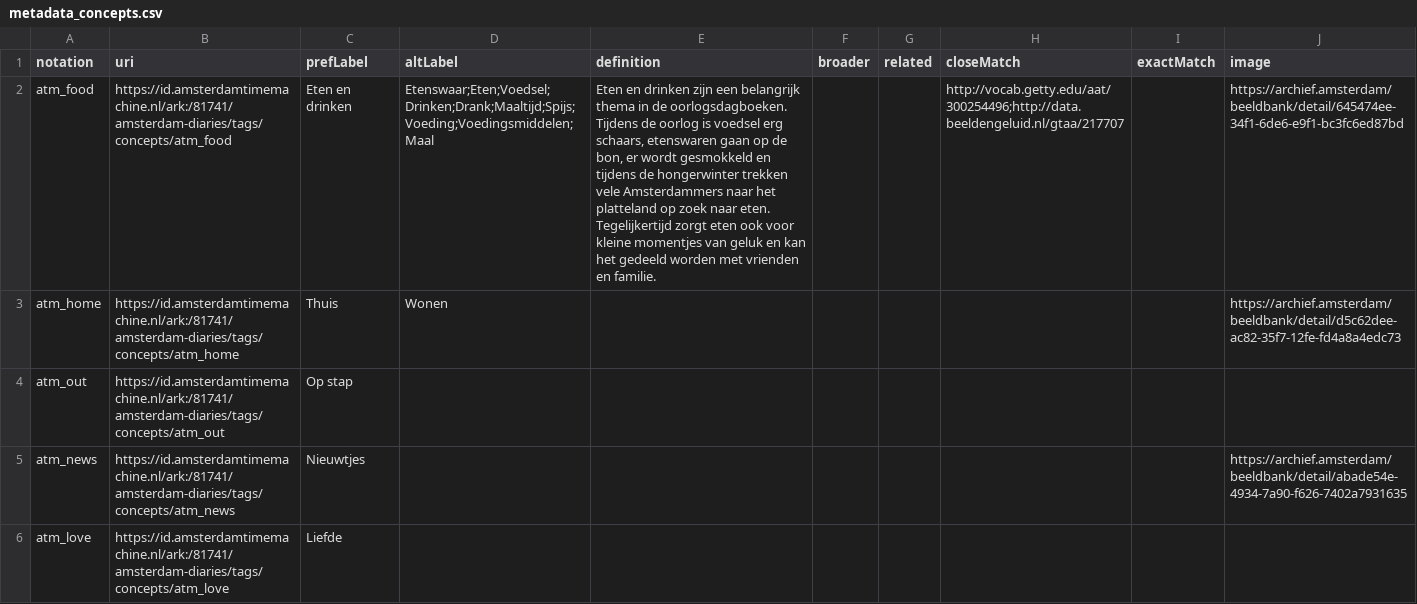
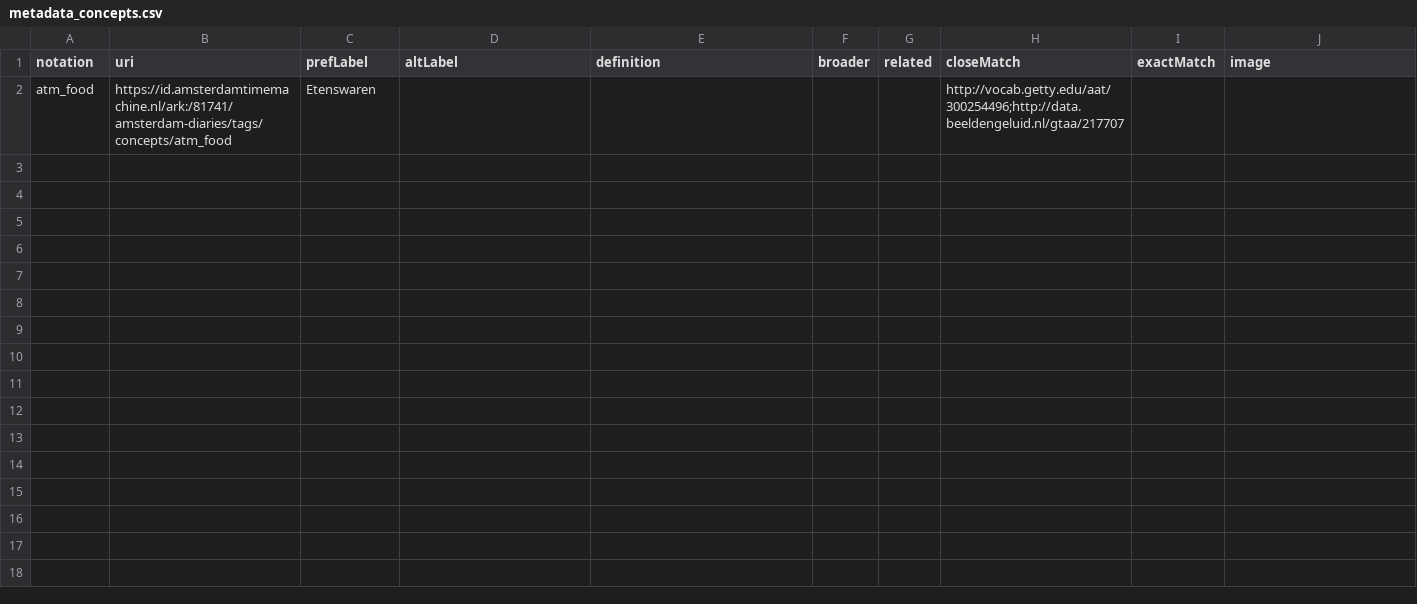
Before and after one commit to amsterdamtimemachine/amsterdam-diaries-data, a CSV file: data/metadata_concepts.csv, drawn as a sheet; only a part is shown; the diff covers the shown part only; the diff names each change by its address in the sheet, - before the commit and + after, or states it on an @@ line.

Commit message:
Revert "update metadata concepts"
This reverts commit 2c8cb7cd366230ceb699f9e515dd38d178b6f538.

```diff
--- a/data/metadata_concepts.csv
+++ b/data/metadata_concepts.csv
-C2 (prefLabel): Eten en drinken
+C2 (prefLabel): Etenswaren
-D2 (altLabel): Etenswaar;Eten;Voedsel;Drinken;Drank;Maaltijd;Spijs;Voeding;Voedingsmiddelen;Maal
+D2 (altLabel): (empty)
-E2 (definition): Eten en drinken zijn een belangrijk thema in de oorlogsdagboeken. Tijdens de oorlog is voedsel erg schaars, etenswaren gaan op de bon, er wordt gesmokkeld en tijdens de hongerwinter trekken vele Amsterdammers naar het platteland op zoek naar eten. Tegelijkertijd zorgt eten ook voor kleine momentjes van geluk en kan het gedeeld worden met vrienden en familie.
+E2 (definition): (empty)
-J2 (image): https://archief.amsterdam/beeldbank/detail/645474ee-34f1-6de6-e9f1-bc3fc6ed87bd
+J2 (image): (empty)
-row 3: atm_home | https://id.amsterdamtimemachine.nl/ark:/81741/amsterdam-diaries/tags/concepts/atm_home | Thuis | Wonen |  |  |  |  |  | https://archief.amsterdam/beeldbank/detail/d5c62dee-ac82-35f7-12fe-fd4a8a4edc73
-row 4: atm_out | https://id.amsterdamtimemachine.nl/ark:/81741/amsterdam-diaries/tags/concepts/atm_out | Op stap
-row 5: atm_news | https://id.amsterdamtimemachine.nl/ark:/81741/amsterdam-diaries/tags/concepts/atm_news | Nieuwtjes |  |  |  |  |  |  | https://archief.amsterdam/beeldbank/detail/abade54e-4934-7a90-f626-7402a7931635
-row 6: atm_love | https://id.amsterdamtimemachine.nl/ark:/81741/amsterdam-diaries/tags/concepts/atm_love | Liefde
```
Also changed, not shown: 5 removed rows elsewhere in this file, 2 other files.
